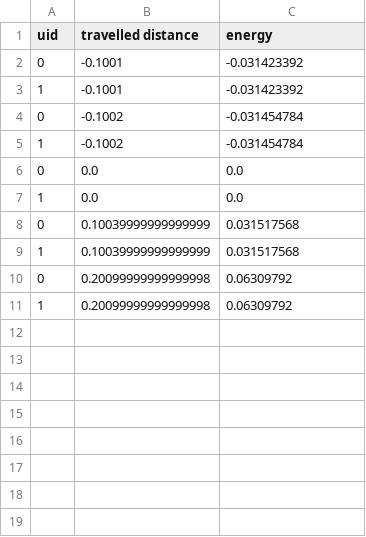
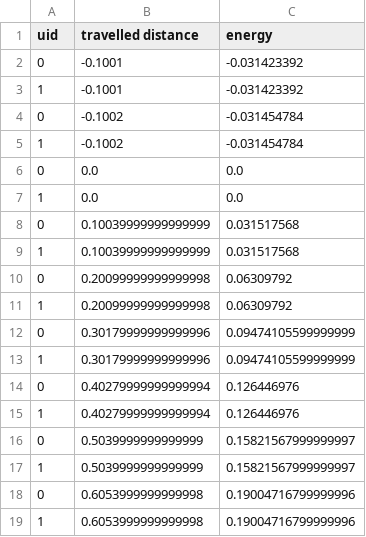
Before and after one commit to airmobisim/AirMobiSim, a CSV file: examples/simpleSimulation/results/energyResults.csv, drawn as a sheet; the diff names each change by its address in the sheet, - before the commit and + after, or states it on an @@ line.

```diff
--- a/examples/simpleSimulation/results/energyResults.csv
+++ b/examples/simpleSimulation/results/energyResults.csv
+row 12: 0 | 0.30179999999999996 | 0.09474105599999999
+row 13: 1 | 0.30179999999999996 | 0.09474105599999999
+row 14: 0 | 0.40279999999999994 | 0.126446976
+row 15: 1 | 0.40279999999999994 | 0.126446976
+row 16: 0 | 0.5039999999999999 | 0.15821567999999997
+row 17: 1 | 0.5039999999999999 | 0.15821567999999997
+row 18: 0 | 0.6053999999999998 | 0.19004716799999996
+row 19: 1 | 0.6053999999999998 | 0.19004716799999996
```
Also changed, not shown: examples/simpleSimulation/results/positionResults.csv, 6 other files.
